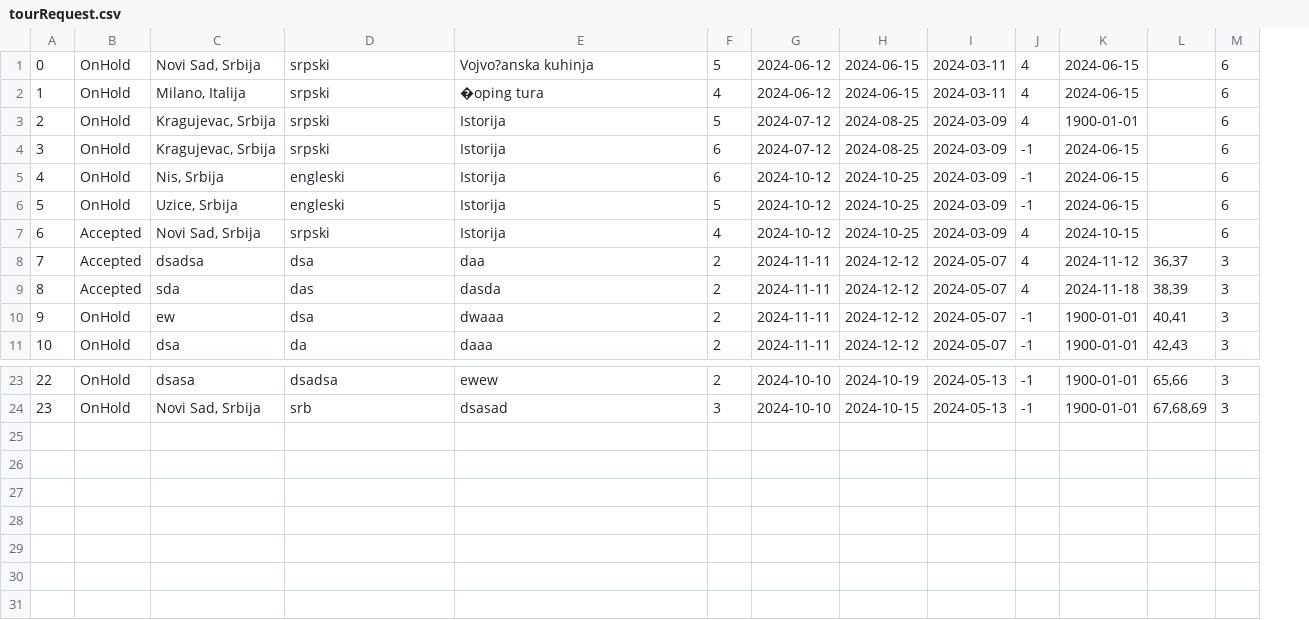
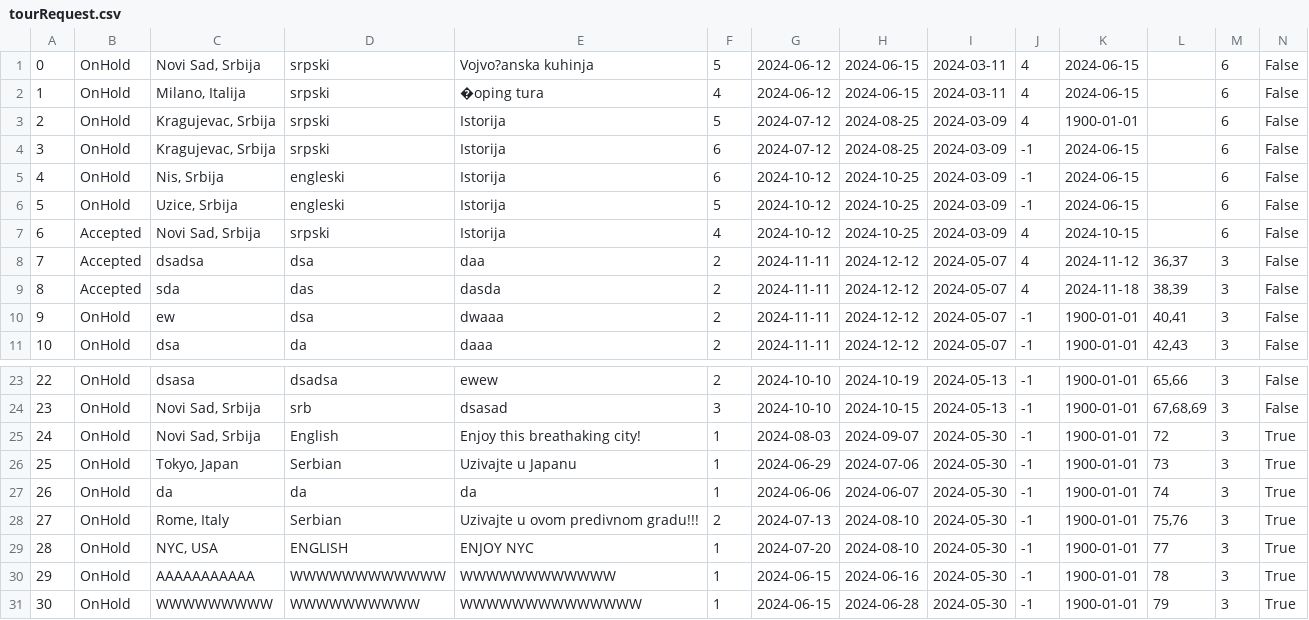
Before and after one commit to kzi-nastava/sims-ra-2024-group-2-team-d, a CSV file: Resources/Data/tourRequest.csv, drawn as a sheet; only a part is shown, gaps mark what is left out; the diff names each change by its address in the sheet, - before the commit and + after, or states it on an @@ line.

Commit message:
Finished implementation of creating tour request (ui not finished yet)

```diff
--- a/Resources/Data/tourRequest.csv
+++ b/Resources/Data/tourRequest.csv
+column N, rows 1-11: all False; rows 23-24: False | False
+row 25: 24 | OnHold | Novi Sad, Srbija | English | Enjoy this breathaking city! | 1 | 2024-08-03 | 2024-09-07 | 2024-05-30 | -1 | 1900-01-01 | 72 | 3 | True
+row 26: 25 | OnHold | Tokyo, Japan | Serbian | Uzivajte u Japanu | 1 | 2024-06-29 | 2024-07-06 | 2024-05-30 | -1 | 1900-01-01 | 73 | 3 | True
+row 27: 26 | OnHold | da | da | da | 1 | 2024-06-06 | 2024-06-07 | 2024-05-30 | -1 | 1900-01-01 | 74 | 3 | True
+row 28: 27 | OnHold | Rome, Italy | Serbian | Uzivajte u ovom predivnom gradu!!! | 2 | 2024-07-13 | 2024-08-10 | 2024-05-30 | -1 | 1900-01-01 | 75,76 | 3 | True
+row 29: 28 | OnHold | NYC, USA | ENGLISH | ENJOY NYC | 1 | 2024-07-20 | 2024-08-10 | 2024-05-30 | -1 | 1900-01-01 | 77 | 3 | True
+row 30: 29 | OnHold | AAAAAAAAAAA | WWWWWWWWWWWW | WWWWWWWWWWWW | 1 | 2024-06-15 | 2024-06-16 | 2024-05-30 | -1 | 1900-01-01 | 78 | 3 | True
+row 31: 30 | OnHold | WWWWWWWWW | WWWWWWWWWW | WWWWWWWWWWWWWW | 1 | 2024-06-15 | 2024-06-28 | 2024-05-30 | -1 | 1900-01-01 | 79 | 3 | True
```
Also changed, not shown: Resources/Data/tourists.csv, 25 other files.
